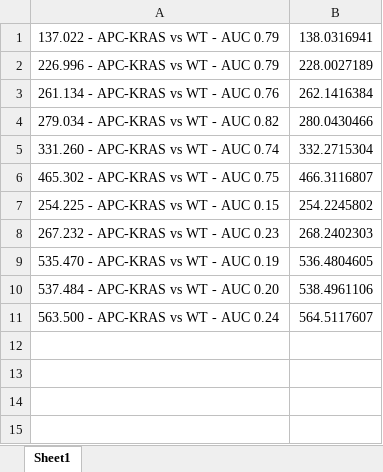
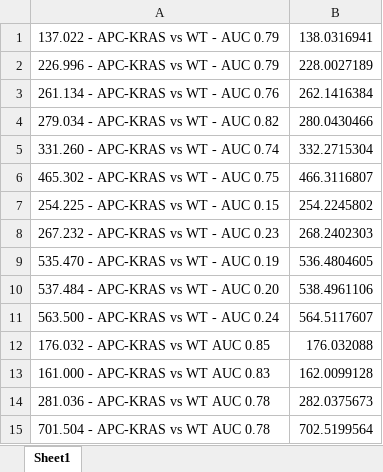
Before and after one commit to lukasz-migas/adhoc-data-processing-pipeline, an Excel workbook: molecules-lists/Small intestine DESI neg APC-KRAS vs WT.xlsx, sheet Sheet1, drawn as a sheet; values as stored, in another font and other column widths than the file's, no borders; the diff names each change by its address in the sheet, - before the commit and + after, or states it on an @@ line.

```diff
--- a/molecules-lists/Small intestine DESI neg APC-KRAS vs WT.xlsx (sheet Sheet1)
+++ b/molecules-lists/Small intestine DESI neg APC-KRAS vs WT.xlsx (sheet Sheet1)
+row 12: 176.032 - APC-KRAS vs WT AUC 0.85 | 176.032088
+row 13: 161.000 - APC-KRAS vs WT AUC 0.83 | 162.0099128
+row 14: 281.036 - APC-KRAS vs WT AUC 0.78 | 282.0375673
+row 15: 701.504 - APC-KRAS vs WT AUC 0.78 | 702.5199564
```
Also changed, not shown: molecules-lists/4_pdac_drugs.xlsx, molecules-lists/90_Immunometabolites.xlsx, 18 other files.
